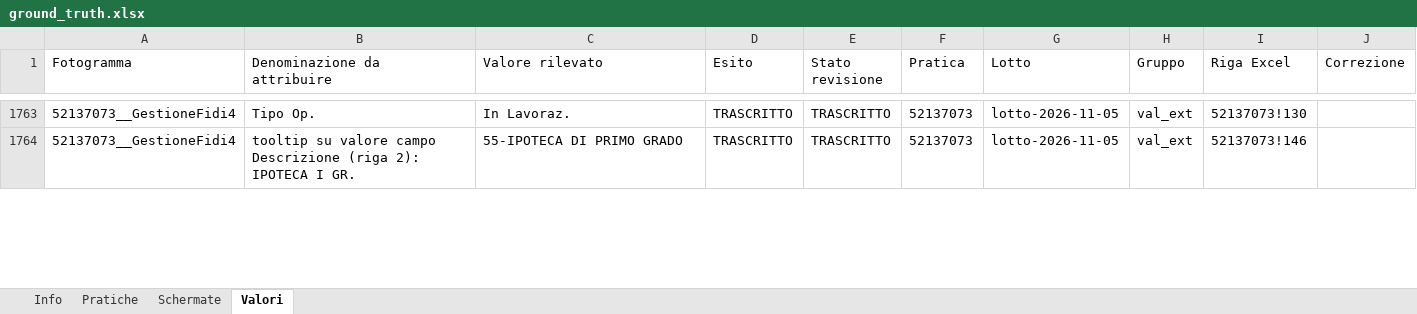
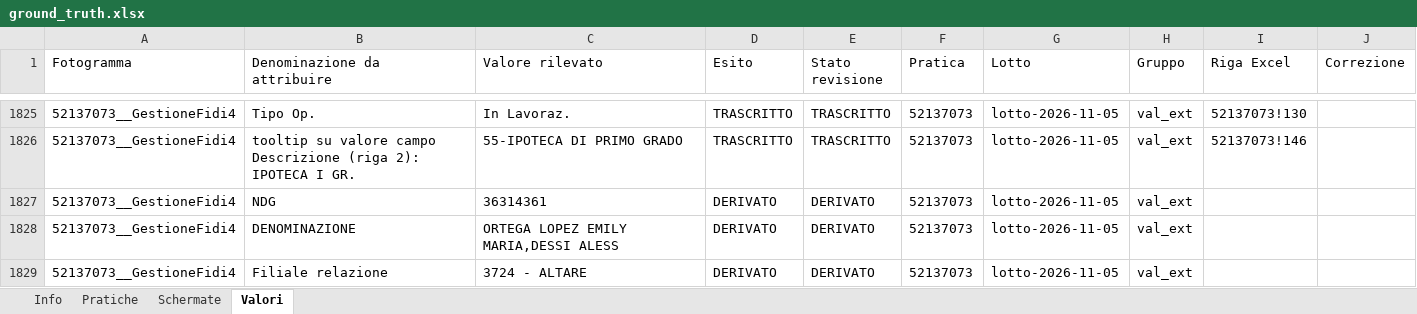
Before and after one commit to acaprino/MOL-BPER-OCR, an Excel workbook: data/training/ground-truth-v3.3/ground_truth.xlsx, sheet Valori, drawn as a sheet; only a part is shown, gaps mark what is left out; values as stored, in another font and other column widths than the file's, no borders; the diff covers the shown part only; the diff names each change by its address in the sheet, - before the commit and + after, or states it on an @@ line.

```diff
--- a/data/training/ground-truth-v3.3/ground_truth.xlsx (sheet Valori)
+++ b/data/training/ground-truth-v3.3/ground_truth.xlsx (sheet Valori)
+row 1827: 52137073__GestioneFidi4 | NDG | 36314361 | DERIVATO | DERIVATO | 52137073 | lotto-2026-11-05 | val_ext
+row 1828: 52137073__GestioneFidi4 | DENOMINAZIONE | ORTEGA LOPEZ EMILY MARIA,DESSI ALESS | DERIVATO | DERIVATO | 52137073 | lotto-2026-11-05 | val_ext
+row 1829: 52137073__GestioneFidi4 | Filiale relazione | 3724 - ALTARE | DERIVATO | DERIVATO | 52137073 | lotto-2026-11-05 | val_ext
```
Also changed, not shown: 89 added rows and 36 edited cells elsewhere in this sheet, sheet Pratiche, sheet Info, 59 other files.
